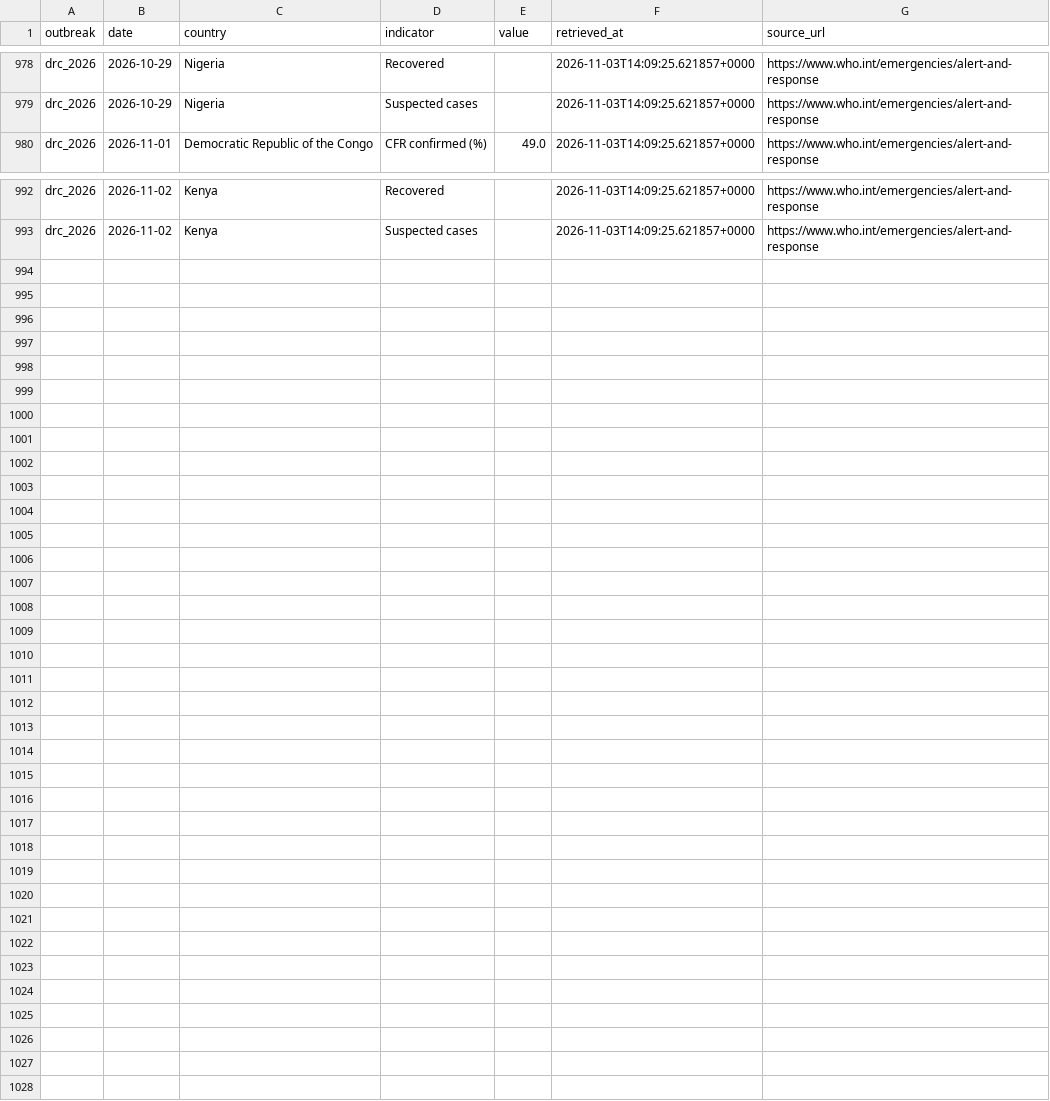
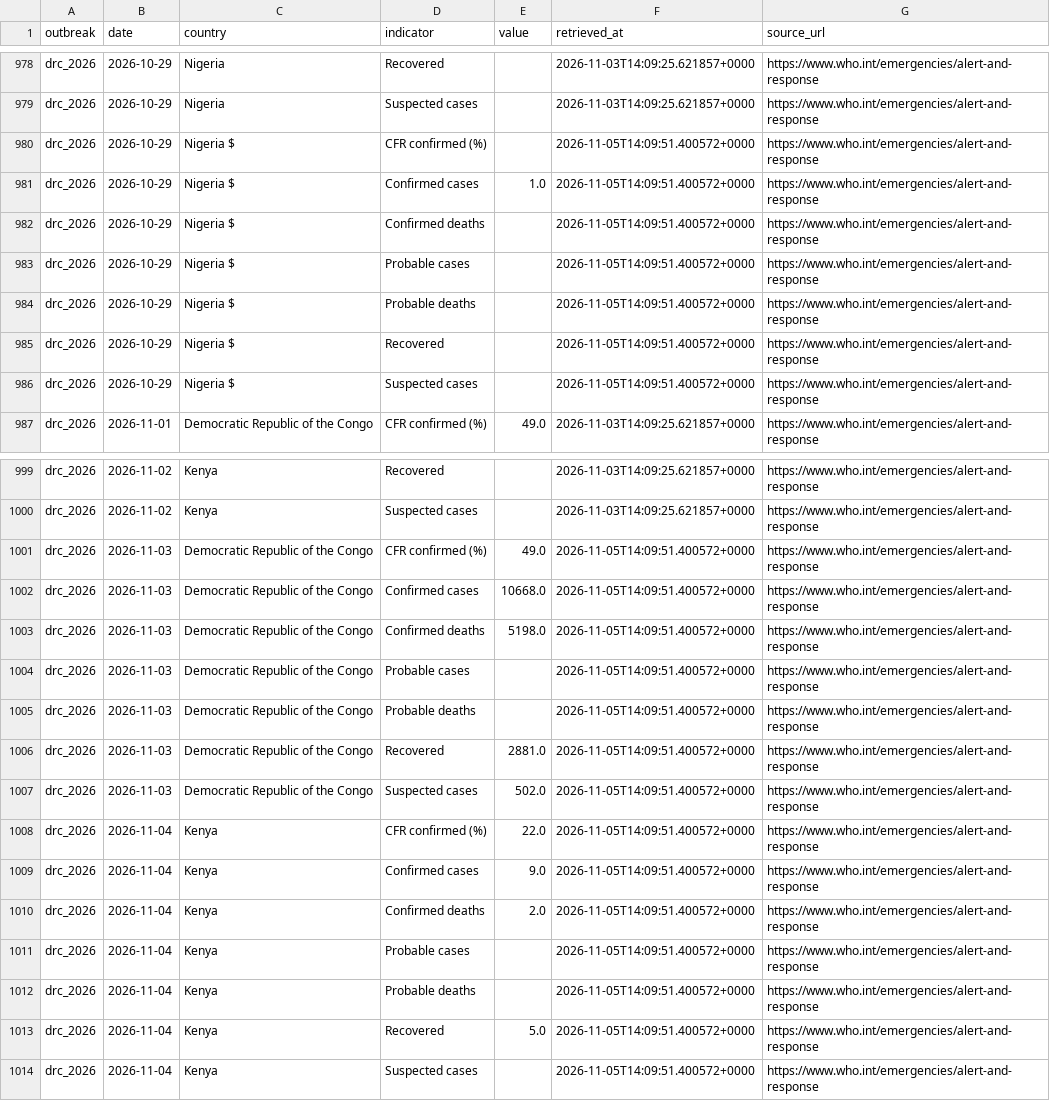
Before and after one commit to ONEcampaign/ebola-2026-outbreak, a CSV file: data/processed/drc_2026_who_by_country.csv, drawn as a sheet; only a part is shown, gaps mark what is left out; the diff names each change by its address in the sheet, - before the commit and + after, or states it on an @@ line.

```diff
--- a/data/processed/drc_2026_who_by_country.csv
+++ b/data/processed/drc_2026_who_by_country.csv
+row 980: drc_2026 | 2026-10-29 | Nigeria $ | CFR confirmed (%) |  | 2026-11-05T14:09:51.400572+0000 | https://www.who.int/emergencies/alert-and-response
+row 981: drc_2026 | 2026-10-29 | Nigeria $ | Confirmed cases | 1.0 | 2026-11-05T14:09:51.400572+0000 | https://www.who.int/emergencies/alert-and-response
+row 982: drc_2026 | 2026-10-29 | Nigeria $ | Confirmed deaths |  | 2026-11-05T14:09:51.400572+0000 | https://www.who.int/emergencies/alert-and-response
+row 983: drc_2026 | 2026-10-29 | Nigeria $ | Probable cases |  | 2026-11-05T14:09:51.400572+0000 | https://www.who.int/emergencies/alert-and-response
+row 984: drc_2026 | 2026-10-29 | Nigeria $ | Probable deaths |  | 2026-11-05T14:09:51.400572+0000 | https://www.who.int/emergencies/alert-and-response
+row 985: drc_2026 | 2026-10-29 | Nigeria $ | Recovered |  | 2026-11-05T14:09:51.400572+0000 | https://www.who.int/emergencies/alert-and-response
+row 986: drc_2026 | 2026-10-29 | Nigeria $ | Suspected cases |  | 2026-11-05T14:09:51.400572+0000 | https://www.who.int/emergencies/alert-and-response
+row 1001: drc_2026 | 2026-11-03 | Democratic Republic of the Congo | CFR confirmed (%) | 49.0 | 2026-11-05T14:09:51.400572+0000 | https://www.who.int/emergencies/alert-and-response
+row 1002: drc_2026 | 2026-11-03 | Democratic Republic of the Congo | Confirmed cases | 10668.0 | 2026-11-05T14:09:51.400572+0000 | https://www.who.int/emergencies/alert-and-response
+row 1003: drc_2026 | 2026-11-03 | Democratic Republic of the Congo | Confirmed deaths | 5198.0 | 2026-11-05T14:09:51.400572+0000 | https://www.who.int/emergencies/alert-and-response
+row 1004: drc_2026 | 2026-11-03 | Democratic Republic of the Congo | Probable cases |  | 2026-11-05T14:09:51.400572+0000 | https://www.who.int/emergencies/alert-and-response
+row 1005: drc_2026 | 2026-11-03 | Democratic Republic of the Congo | Probable deaths |  | 2026-11-05T14:09:51.400572+0000 | https://www.who.int/emergencies/alert-and-response
+row 1006: drc_2026 | 2026-11-03 | Democratic Republic of the Congo | Recovered | 2881.0 | 2026-11-05T14:09:51.400572+0000 | https://www.who.int/emergencies/alert-and-response
+row 1007: drc_2026 | 2026-11-03 | Democratic Republic of the Congo | Suspected cases | 502.0 | 2026-11-05T14:09:51.400572+0000 | https://www.who.int/emergencies/alert-and-response
+row 1008: drc_2026 | 2026-11-04 | Kenya | CFR confirmed (%) | 22.0 | 2026-11-05T14:09:51.400572+0000 | https://www.who.int/emergencies/alert-and-response
+row 1009: drc_2026 | 2026-11-04 | Kenya | Confirmed cases | 9.0 | 2026-11-05T14:09:51.400572+0000 | https://www.who.int/emergencies/alert-and-response
+row 1010: drc_2026 | 2026-11-04 | Kenya | Confirmed deaths | 2.0 | 2026-11-05T14:09:51.400572+0000 | https://www.who.int/emergencies/alert-and-response
+row 1011: drc_2026 | 2026-11-04 | Kenya | Probable cases |  | 2026-11-05T14:09:51.400572+0000 | https://www.who.int/emergencies/alert-and-response
+row 1012: drc_2026 | 2026-11-04 | Kenya | Probable deaths |  | 2026-11-05T14:09:51.400572+0000 | https://www.who.int/emergencies/alert-and-response
+row 1013: drc_2026 | 2026-11-04 | Kenya | Recovered | 5.0 | 2026-11-05T14:09:51.400572+0000 | https://www.who.int/emergencies/alert-and-response
+row 1014: drc_2026 | 2026-11-04 | Kenya | Suspected cases |  | 2026-11-05T14:09:51.400572+0000 | https://www.who.int/emergencies/alert-and-response
```
